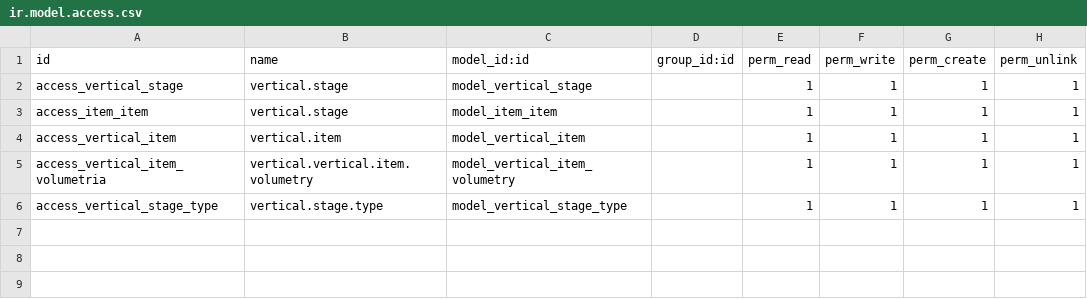
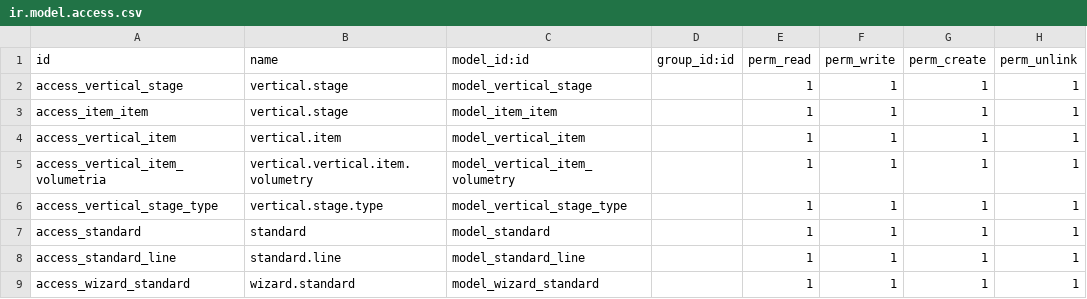
Before and after one commit to hinfo506/verticaL_construccion, a CSV file: project_vertical_building/security/ir.model.access.csv, drawn as a sheet.

Commit message:
migrate mod standard

```diff
--- a/project_vertical_building/security/ir.model.access.csv
+++ b/project_vertical_building/security/ir.model.access.csv
@@ -6 +6,4 @@ access_vertical_item_volumetria,vertical.vertical.item.volumetry,model_vertical_
 access_vertical_stage_type,vertical.stage.type,model_vertical_stage_type,,1,1,1,1
+access_standard,standard,model_standard,,1,1,1,1
+access_standard_line,standard.line,model_standard_line,,1,1,1,1
+access_wizard_standard,wizard.standard,model_wizard_standard,,1,1,1,1
```
Also changed, not shown: 15 other files.
